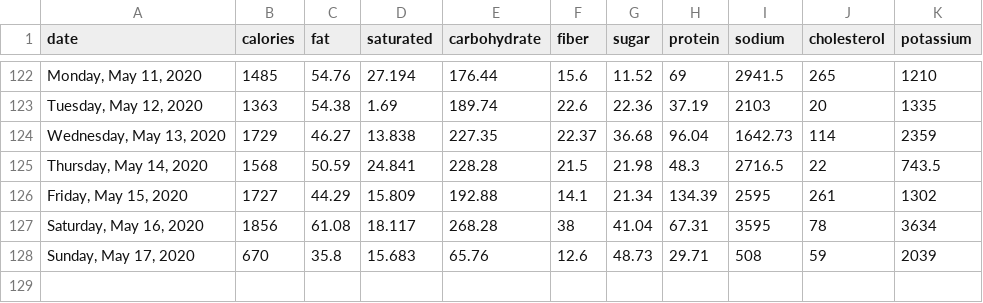
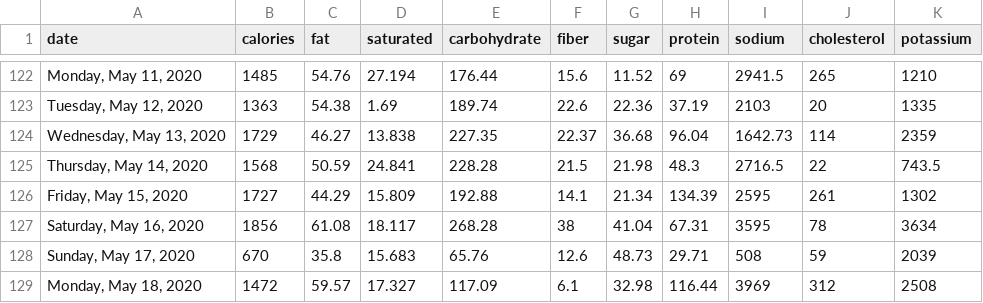
Before and after one commit to grf/d3-data, a CSV file: nutrients.csv, drawn as a sheet; only a part is shown, gaps mark what is left out; the diff names each change by its address in the sheet, - before the commit and + after, or states it on an @@ line.

Commit message:
update data

```diff
--- a/nutrients.csv
+++ b/nutrients.csv
+row 129: Monday, May 18, 2020 | 1472 | 59.57 | 17.327 | 117.09 | 6.1 | 32.98 | 116.44 | 3969 | 312 | 2508
```
